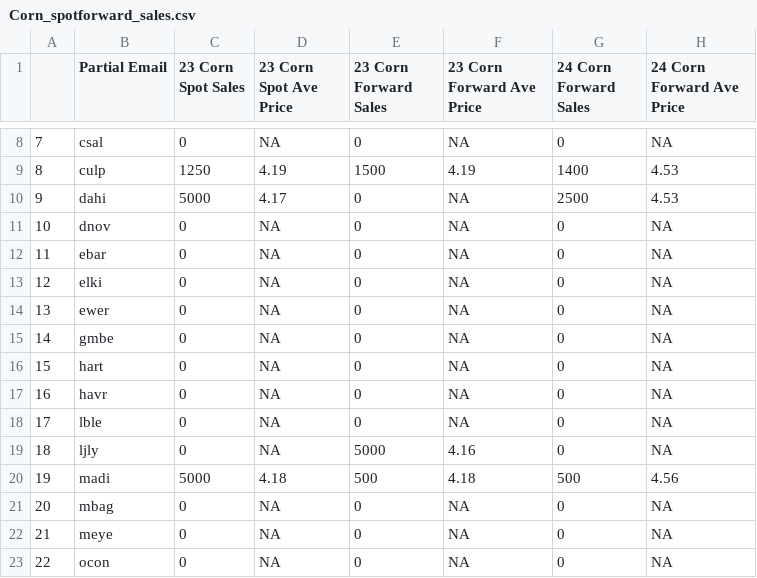
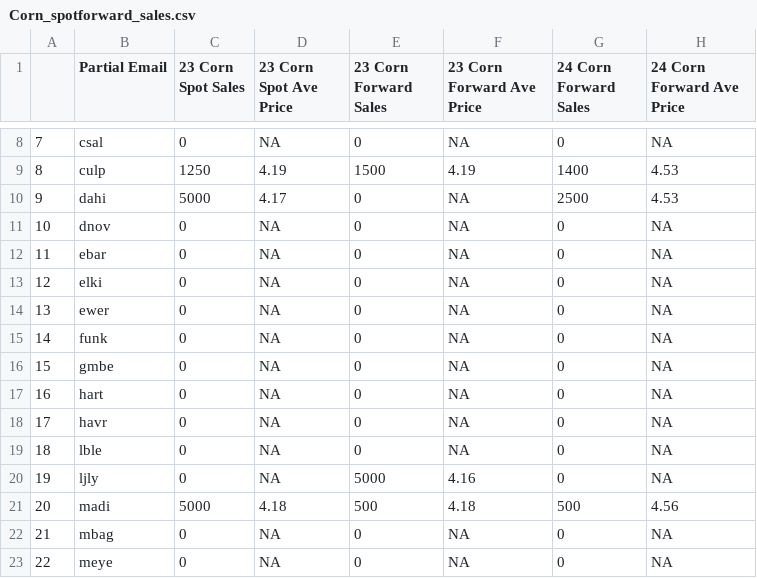
Before and after one commit to mindymallory/421Game2024, a CSV file: Corn_spotforward_sales.csv, drawn as a sheet; only a part is shown, gaps mark what is left out; the shorter side is filled out with more unchanged rows; addresses are those after the commit; the diff names each change by its address in the sheet, - before the commit and + after, or states it on an @@ line.

```diff
--- a/Corn_spotforward_sales.csv
+++ b/Corn_spotforward_sales.csv
+row 15: 14 | funk | 0 | NA | 0 | NA | 0 | NA
@@ column A renumbered from row 16 down @@
```
Also changed, not shown: Soybean_spotforward_sales.csv, Wheat_forward_sales.csv, 9 other files.
